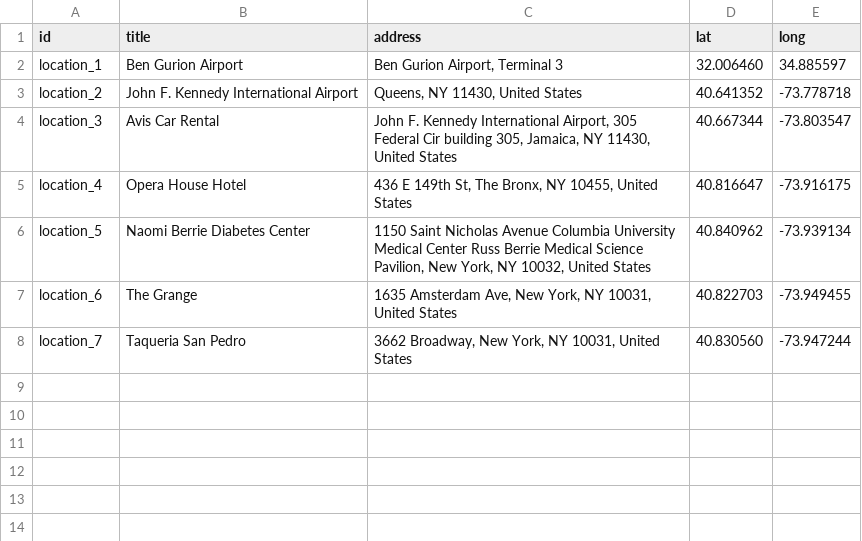
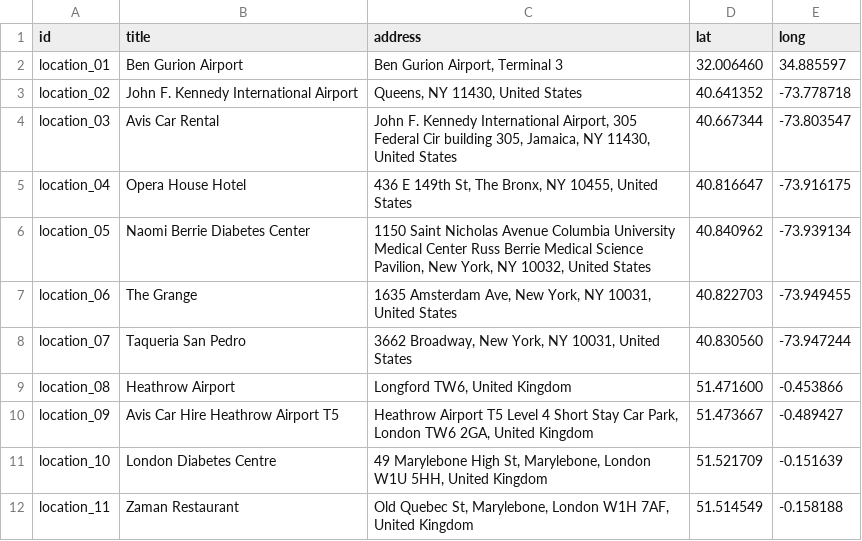
Before and after one commit to RoySegall/bifrost, a CSV file: bifrost_tivol/tivol_migrations/source_files/locations.csv, drawn as a sheet.

Commit message:
Adding another location in lodong

```diff
--- a/bifrost_tivol/tivol_migrations/source_files/locations.csv
+++ b/bifrost_tivol/tivol_migrations/source_files/locations.csv
@@ -1,8 +1,12 @@
 id,title,address,lat,long
-location_1,Ben Gurion Airport,"Ben Gurion Airport, Terminal 3",32.006460,34.885597
-location_2,John F. Kennedy International Airport,"Queens, NY 11430, United States",40.641352,-73.778718
-location_3,Avis Car Rental,"John F. Kennedy International Airport, 305 Federal Cir building 305, Jamaica, NY 11430, United States",40.667344,-73.803547
-location_4,Opera House Hotel,"436 E 149th St, The Bronx, NY 10455, United States",40.816647,-73.916175
-location_5,Naomi Berrie Diabetes Center,"1150 Saint Nicholas Avenue Columbia University Medical Center Russ Berrie Medical Science Pavilion, New York, NY 10032, United States",40.840962,-73.939134
-location_6,The Grange,"1635 Amsterdam Ave, New York, NY 10031, United States",40.822703,-73.949455
-location_7,Taqueria San Pedro,"3662 Broadway, New York, NY 10031, United States",40.830560,-73.947244
+location_01,Ben Gurion Airport,"Ben Gurion Airport, Terminal 3",32.006460,34.885597
+location_02,John F. Kennedy International Airport,"Queens, NY 11430, United States",40.641352,-73.778718
+location_03,Avis Car Rental,"John F. Kennedy International Airport, 305 Federal Cir building 305, Jamaica, NY 11430, United States",40.667344,-73.803547
+location_04,Opera House Hotel,"436 E 149th St, The Bronx, NY 10455, United States",40.816647,-73.916175
+location_05,Naomi Berrie Diabetes Center,"1150 Saint Nicholas Avenue Columbia University Medical Center Russ Berrie Medical Science Pavilion, New York, NY 10032, United States",40.840962,-73.939134
+location_06,The Grange,"1635 Amsterdam Ave, New York, NY 10031, United States",40.822703,-73.949455
+location_07,Taqueria San Pedro,"3662 Broadway, New York, NY 10031, United States",40.830560,-73.947244
+location_08,Heathrow Airport,"Longford TW6, United Kingdom",51.471600,-0.453866
+location_09,Avis Car Hire Heathrow Airport T5,"Heathrow Airport T5 Level 4 Short Stay Car Park, London TW6 2GA, United Kingdom",51.473667,-0.489427
+location_10,London Diabetes Centre,"49 Marylebone High St, Marylebone, London W1U 5HH, United Kingdom",51.521709,-0.151639
+location_11,Zaman Restaurant,"Old Quebec St, Marylebone, London W1H 7AF, United Kingdom",51.514549,-0.158188
```
